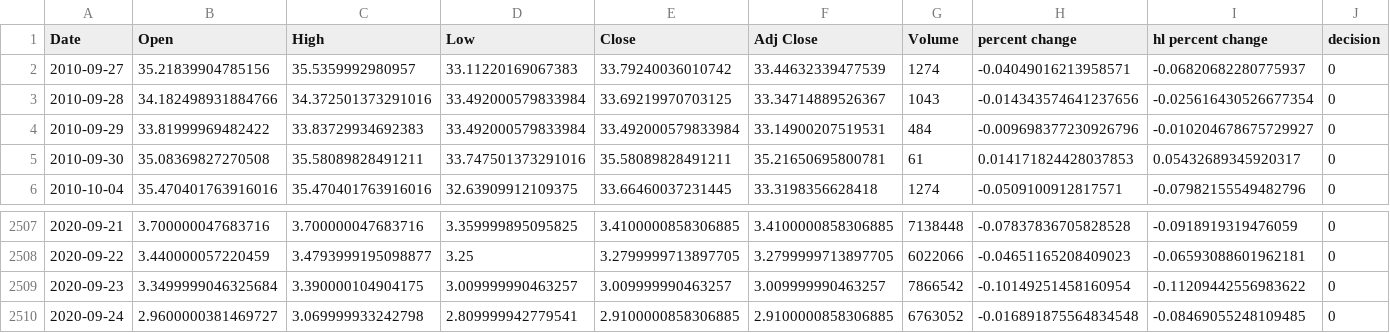
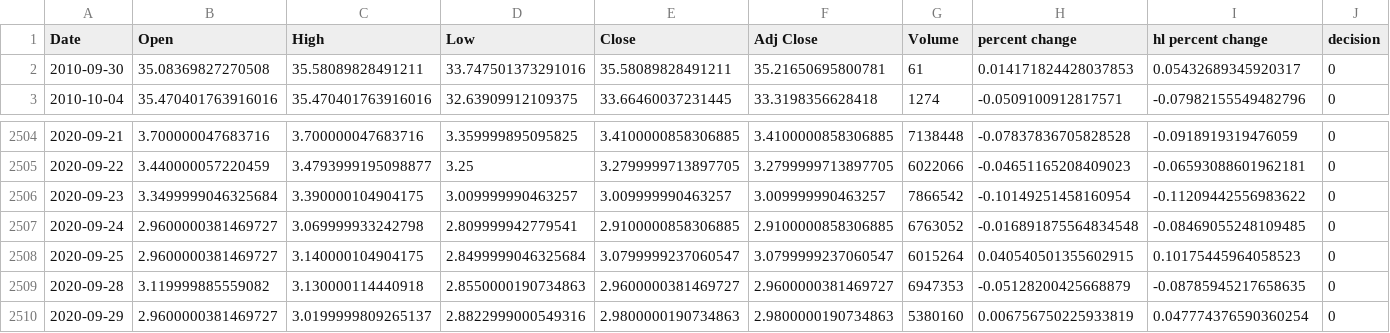
Before and after one commit to yuchild/yfinance_demo, a CSV file: stock_df.csv, drawn as a sheet; only a part is shown, gaps mark what is left out; removed rows and columns are numbered as before the commit, all else as after; the diff names each change by its address in the sheet, - before the commit and + after, or states it on an @@ line.

```diff
--- a/stock_df.csv
+++ b/stock_df.csv
-row 2: 2010-09-27 | 35.21839904785156 | 35.5359992980957 | 33.11220169067383 | 33.79240036010742 | 33.44632339477539 | 1274 | -0.04049016213958571 | -0.06820682280775937 | 0
-row 3: 2010-09-28 | 34.182498931884766 | 34.372501373291016 | 33.492000579833984 | 33.69219970703125 | 33.34714889526367 | 1043 | -0.014343574641237656 | -0.025616430526677354 | 0
-row 4: 2010-09-29 | 33.81999969482422 | 33.83729934692383 | 33.492000579833984 | 33.492000579833984 | 33.14900207519531 | 484 | -0.009698377230926796 | -0.010204678675729927 | 0
+row 2508: 2020-09-25 | 2.9600000381469727 | 3.140000104904175 | 2.8499999046325684 | 3.0799999237060547 | 3.0799999237060547 | 6015264 | 0.040540501355602915 | 0.10175445964058523 | 0
+row 2509: 2020-09-28 | 3.119999885559082 | 3.130000114440918 | 2.8550000190734863 | 2.9600000381469727 | 2.9600000381469727 | 6947353 | -0.05128200425668879 | -0.08785945217658635 | 0
+row 2510: 2020-09-29 | 2.9600000381469727 | 3.0199999809265137 | 2.8822999000549316 | 2.9800000190734863 | 2.9800000190734863 | 5380160 | 0.006756750225933819 | 0.047774376590360254 | 0
```
Also changed, not shown: 1 other file.
